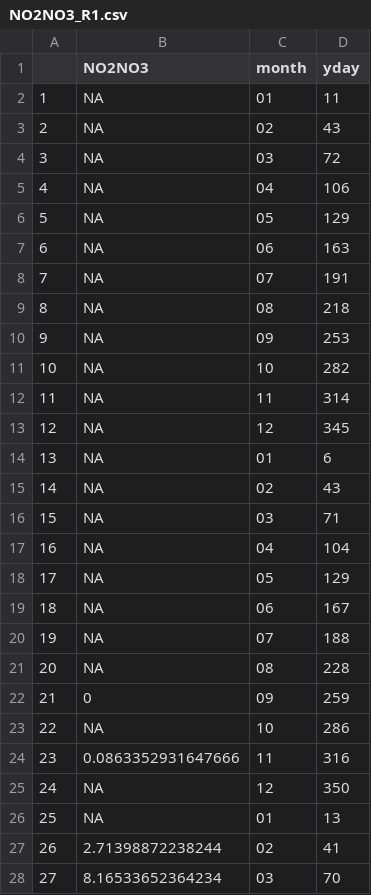
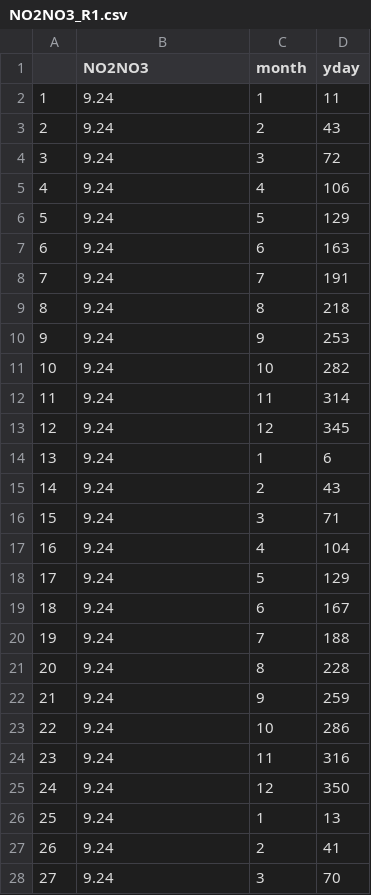
Before and after one commit to ben1post/BennyPhD, a CSV file: PhytoMFTM/Forcing/NO2NO3_R1.csv, drawn as a sheet; only a part is shown; the diff covers the shown part only.

```diff
--- a/PhytoMFTM/Forcing/NO2NO3_R1.csv
+++ b/PhytoMFTM/Forcing/NO2NO3_R1.csv
@@ -2,27 +2,27 @@
-"1",NA,"01",11
-"2",NA,"02",43
-"3",NA,"03",72
-"4",NA,"04",106
-"5",NA,"05",129
-"6",NA,"06",163
-"7",NA,"07",191
-"8",NA,"08",218
-"9",NA,"09",253
-"10",NA,"10",282
-"11",NA,"11",314
-"12",NA,"12",345
-"13",NA,"01",6
-"14",NA,"02",43
-"15",NA,"03",71
-"16",NA,"04",104
-"17",NA,"05",129
-"18",NA,"06",167
-"19",NA,"07",188
-"20",NA,"08",228
-"21",0,"09",259
-"22",NA,"10",286
-"23",0.0863352931647666,"11",316
-"24",NA,"12",350
-"25",NA,"01",13
-"26",2.71398872238244,"02",41
-"27",8.16533652364234,"03",70
+1,9.24,1,11
+2,9.24,2,43
+3,9.24,3,72
+4,9.24,4,106
+5,9.24,5,129
+6,9.24,6,163
+7,9.24,7,191
+8,9.24,8,218
+9,9.24,9,253
+10,9.24,10,282
+11,9.24,11,314
+12,9.24,12,345
+13,9.24,1,6
+14,9.24,2,43
+15,9.24,3,71
+16,9.24,4,104
+17,9.24,5,129
+18,9.24,6,167
+19,9.24,7,188
+20,9.24,8,228
+21,9.24,9,259
+22,9.24,10,286
+23,9.24,11,316
+24,9.24,12,350
+25,9.24,1,13
+26,9.24,2,41
+27,9.24,3,70
```
Also changed, not shown: 53 edited cells elsewhere in this file, PhytoMFTM/Forcing/MLD2015_R1.csv, PhytoMFTM/Forcing/SiOH_R1.csv, 19 other files.
